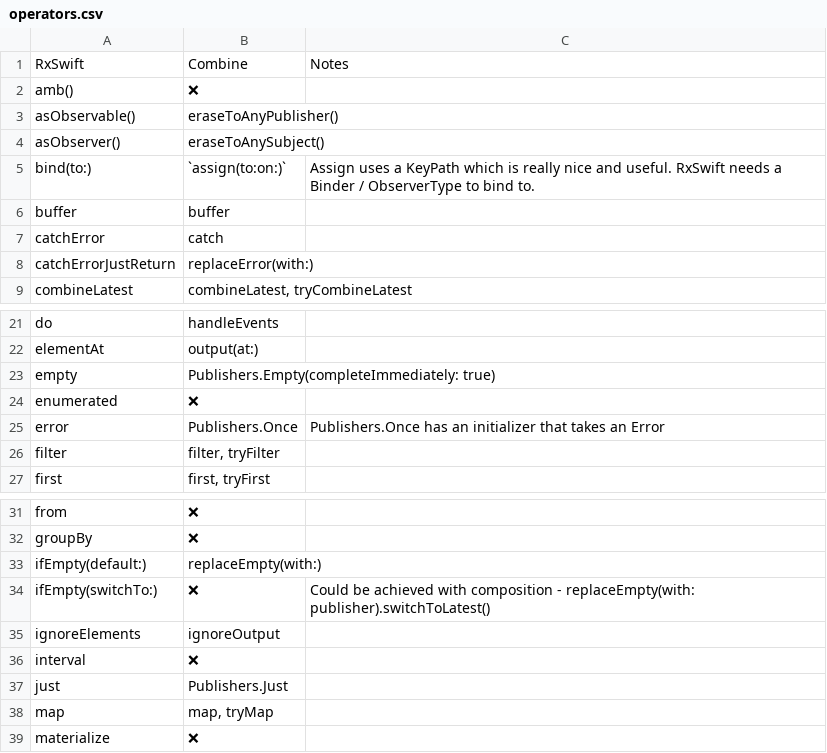
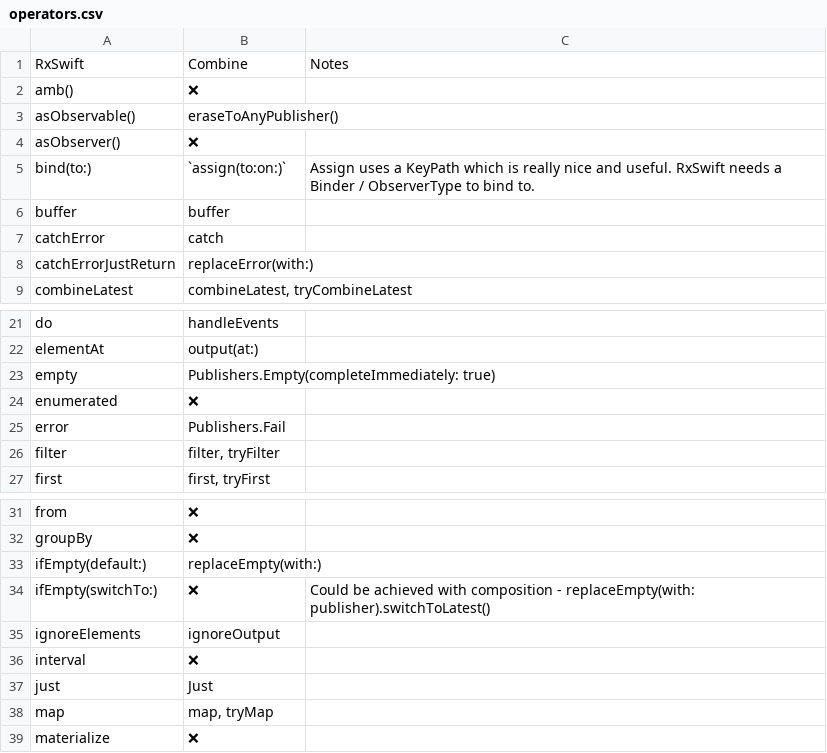
Before and after one commit to CombineCommunity/rxswift-to-combine-cheatsheet, a CSV file: Data/operators.csv, drawn as a sheet; only a part is shown, gaps mark what is left out.

```diff
--- a/Data/operators.csv
+++ b/Data/operators.csv
@@ -3,3 +3,3 @@ amb(),❌,
 asObservable(),eraseToAnyPublisher(),
-asObserver(),eraseToAnySubject(),
+asObserver(),❌,
 bind(to:),`assign(to:on:)`,Assign uses a KeyPath which is really nice and useful. RxSwift needs a Binder / ObserverType to bind to.
@@ -24,3 +24,3 @@ empty,Publishers.Empty(completeImmediately: true),
 enumerated,❌,
-error,Publishers.Once,Publishers.Once has an initializer that takes an Error
+error,Publishers.Fail,
 filter,"filter, tryFilter",
@@ -36,3 +36,3 @@ ignoreElements,ignoreOutput,
 interval,❌,
-just,Publishers.Just,
+just,Just,
 map,"map, tryMap",
```
Also changed, not shown: Data/core_components.csv, 3 other files.
